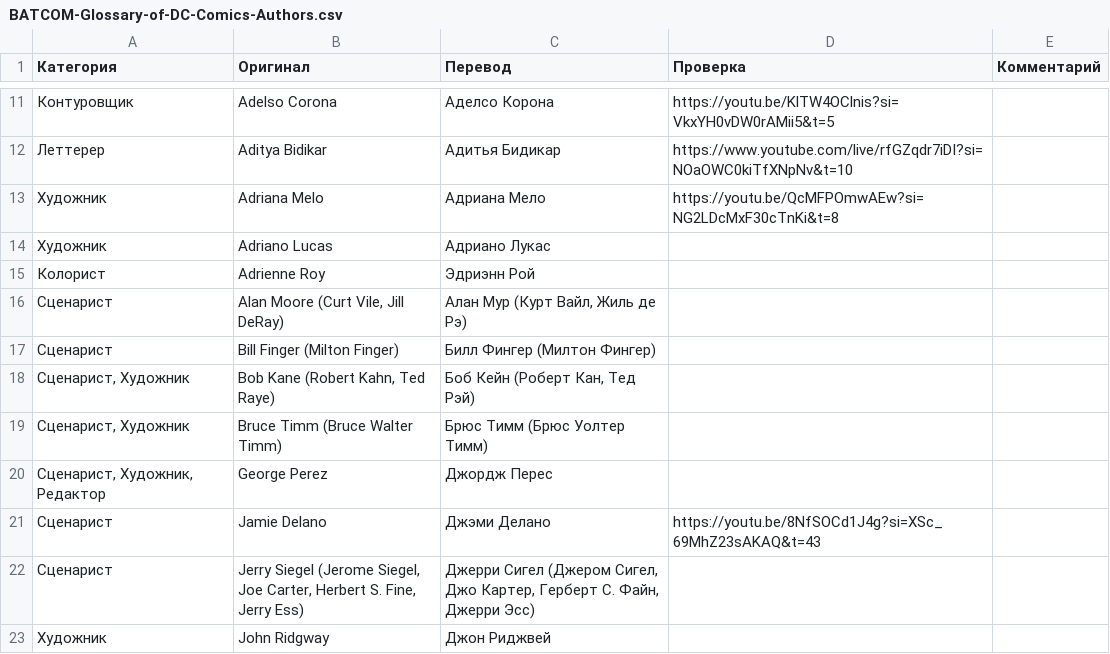
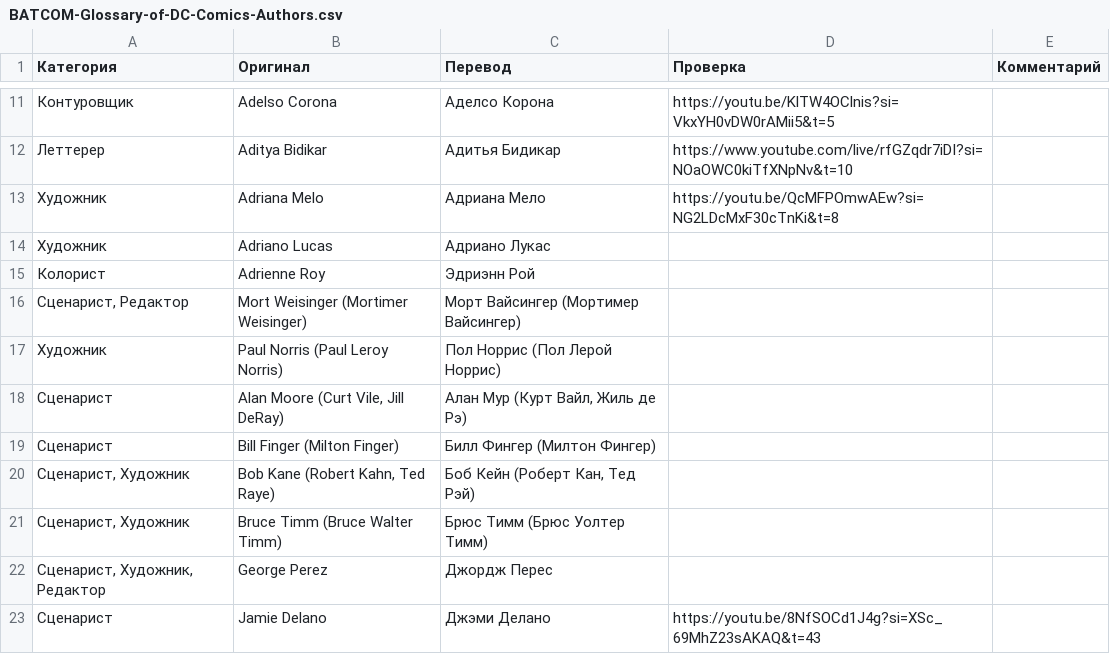
Before and after one commit to nik3elge/BATCOM-Glossary-of-DC-Comics, a CSV file: data/BATCOM-Glossary-of-DC-Comics-Authors.csv, drawn as a sheet; only a part is shown, gaps mark what is left out; the shorter side is filled out with more unchanged rows.

Commit message:
Add new entries to DC Comics authors glossary

```diff
--- a/data/BATCOM-Glossary-of-DC-Comics-Authors.csv
+++ b/data/BATCOM-Glossary-of-DC-Comics-Authors.csv
@@ -15,2 +15,4 @@
 Колорист;Adrienne Roy;Эдриэнн Рой;;
+Сценарист, Редактор;Mort Weisinger (Mortimer Weisinger);Морт Вайсингер (Мортимер Вайсингер);;
+Художник;Paul Norris (Paul Leroy Norris);Пол Норрис (Пол Лерой Норрис);;
 Сценарист;Alan Moore (Curt Vile, Jill DeRay);Алан Мур (Курт Вайл, Жиль де Рэ);;
```
